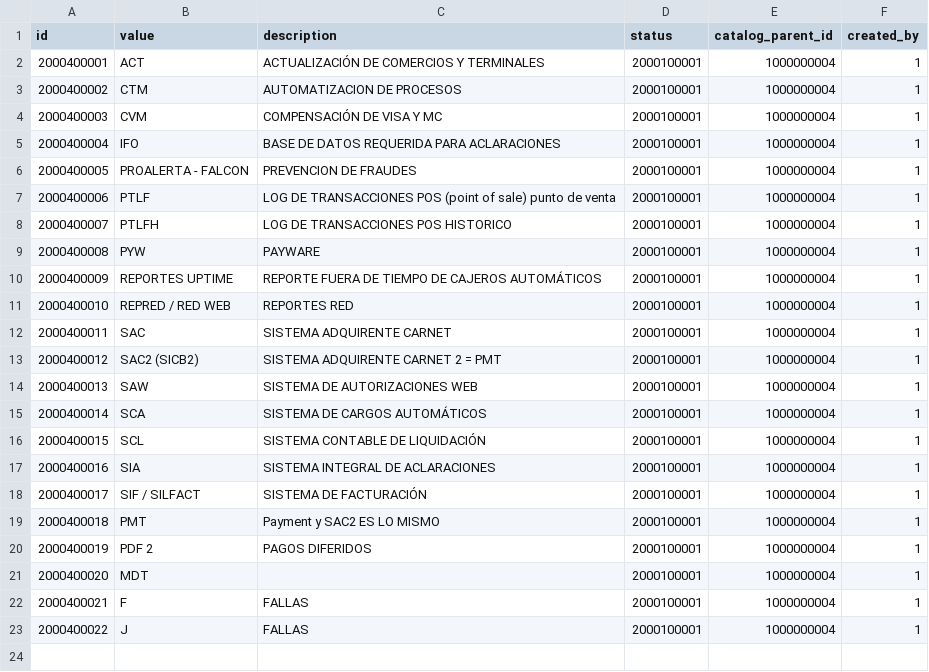
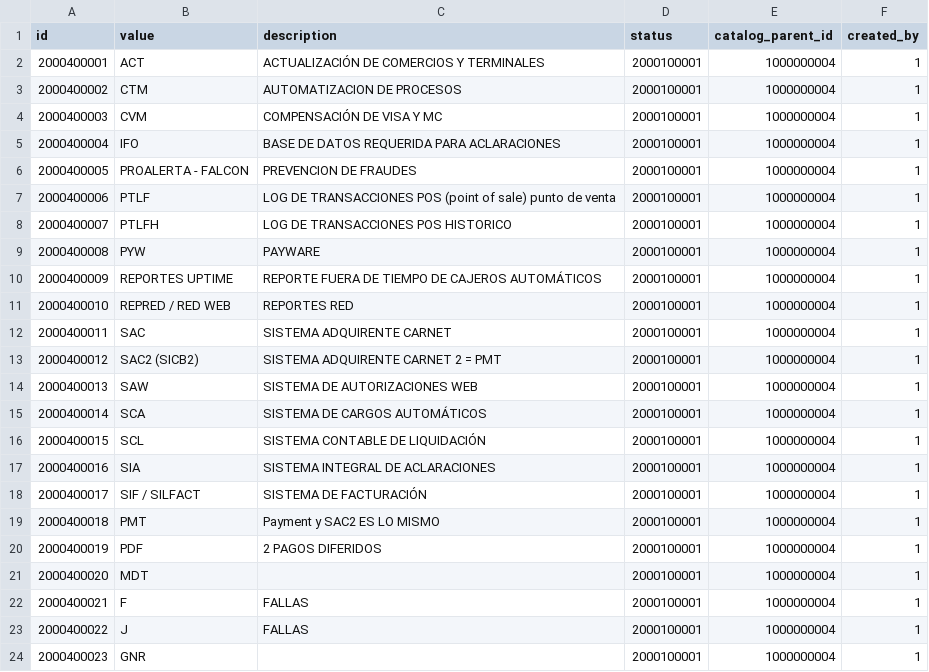
Before and after one commit to oznama/sas-admin, a CSV file: carga/aplicaciones.csv, drawn as a sheet.

```diff
--- a/carga/aplicaciones.csv
+++ b/carga/aplicaciones.csv
@@ -19,3 +19,3 @@ id,value,description,status,catalog_parent_id,created_by
 2000400018,PMT,Payment  y SAC2 ES LO MISMO,2000100001,1000000004,1
-2000400019,PDF 2,PAGOS DIFERIDOS,2000100001,1000000004,1
+2000400019,PDF,2 PAGOS DIFERIDOS,2000100001,1000000004,1
 2000400020,MDT,,2000100001,1000000004,1
@@ -23 +23,2 @@ id,value,description,status,catalog_parent_id,created_by
 2000400022,J,FALLAS,2000100001,1000000004,1
+2000400023,GNR,,2000100001,1000000004,1
```
Also changed, not shown: carga/empleados.csv, carga/proyecto_aplicacion.csv, 1 other file.
